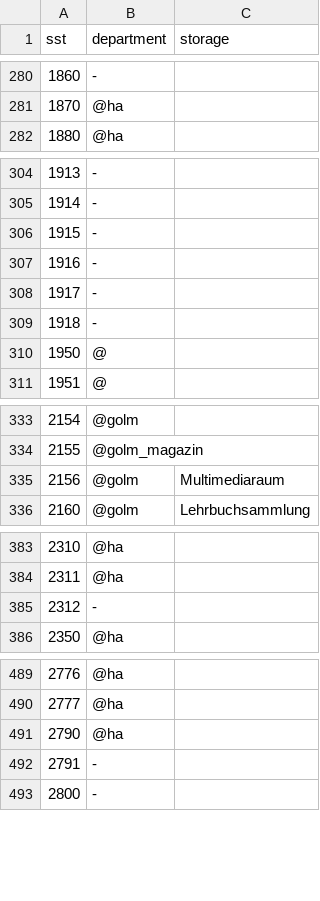
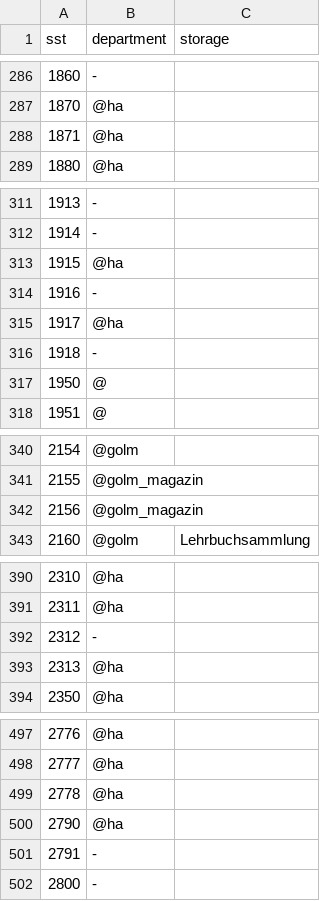
Before and after one commit to gbv/daia-config, a CSV file: sstmap/DE-517.csv, drawn as a sheet; only a part is shown, gaps mark what is left out; the diff covers the shown part only.

```diff
--- a/sstmap/DE-517.csv
+++ b/sstmap/DE-517.csv
@@ -281,2 +287,3 @@ sst,department,storage
 1870,@ha,
+1871,@ha,
 1880,@ha,
@@ -305,5 +312,5 @@ sst,department,storage
 1914,-,
-1915,-,
+1915,@ha,
 1916,-,
-1917,-,
+1917,@ha,
 1918,-,
@@ -334,3 +341,3 @@ sst,department,storage
 2155,@golm_magazin,
-2156,@golm,Multimediaraum
+2156,@golm_magazin,
 2160,@golm,Lehrbuchsammlung
@@ -385,2 +392,3 @@ sst,department,storage
 2312,-,
+2313,@ha,
 2350,@ha,
@@ -490,2 +498,3 @@ sst,department,storage
 2777,@ha,
+2778,@ha,
 2790,@ha,
```
Also changed, not shown: 11 added rows and 6 edited cells elsewhere in this file.
